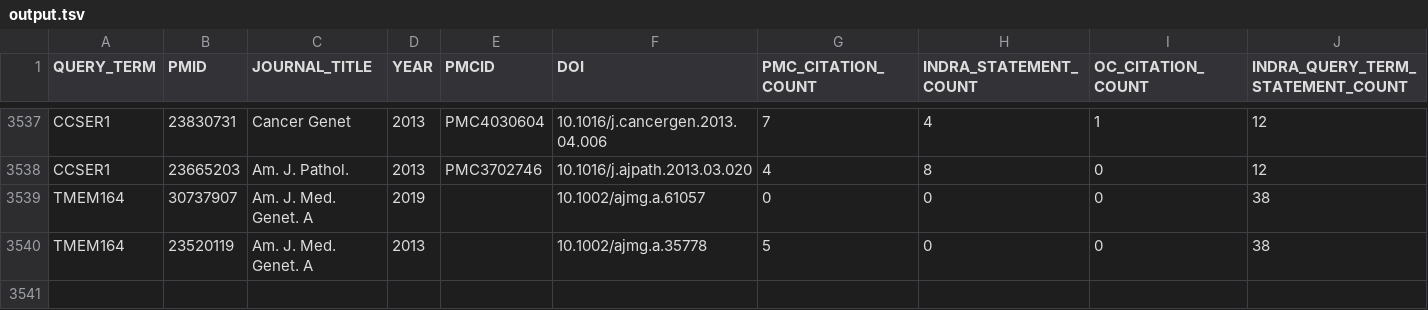
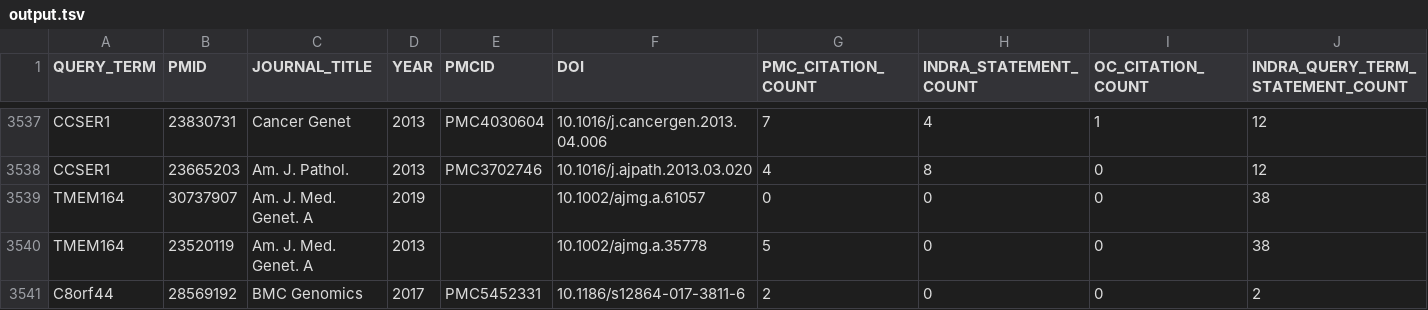
Before and after one commit to PritiShaw/Reactome-Failed-Queries-Processing, a TSV file: output.tsv, drawn as a sheet; only a part is shown, gaps mark what is left out; rows hold the shown columns only; the diff names each change by its address in the sheet, - before the commit and + after, or states it on an @@ line.

```diff
--- a/output.tsv
+++ b/output.tsv
+row 3541: C8orf44 | 28569192 | BMC Genomics | 2017 | PMC5452331 | 10.1186/s12864-017-3811-6 | 2 | 0 | 0 | 2
```
Also changed, not shown: 1 other file.
